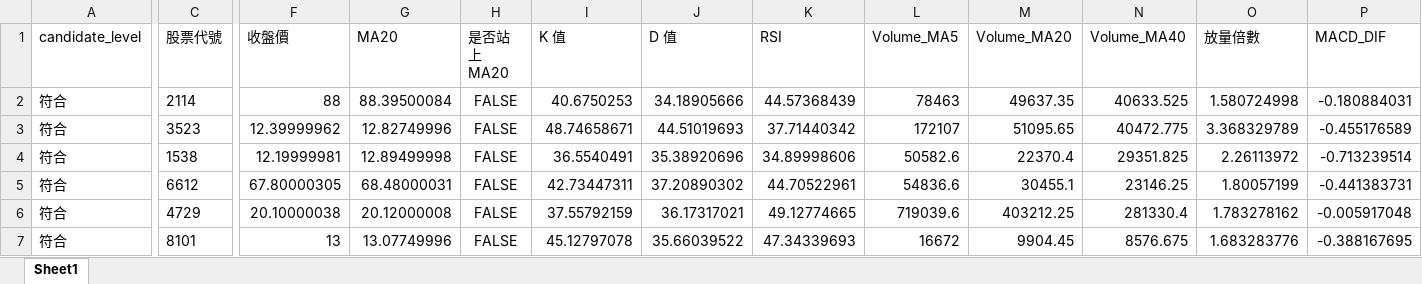
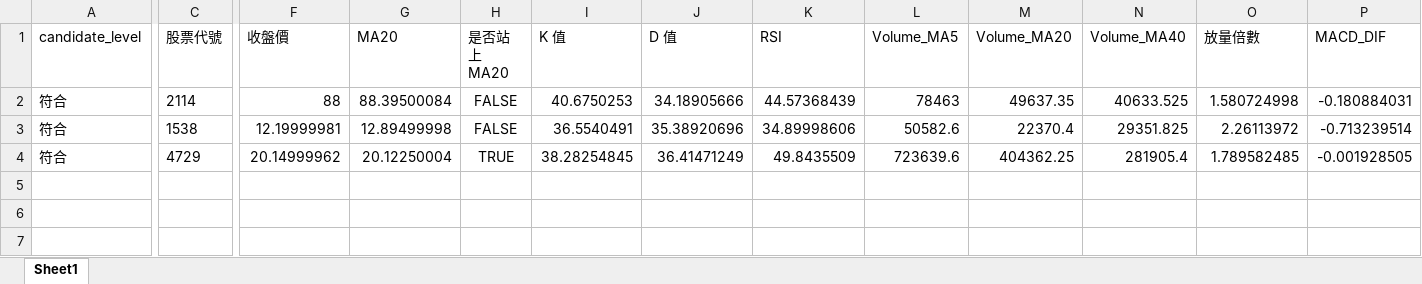
Before and after one commit to ScoppenLin/CandyTWStock, an Excel workbook: downloads/strict_candidates.xlsx, sheet Sheet1, drawn as a sheet; only a part is shown, gaps mark what is left out; values as stored, in another font and other column widths than the file's, no borders; removed rows and columns are numbered as before the commit, all else as after; rows hold the shown columns only; the diff covers the shown part only; the diff names each change by its address in the sheet, - before the commit and + after, or states it on an @@ line.

```diff
--- a/downloads/strict_candidates.xlsx (sheet Sheet1)
+++ b/downloads/strict_candidates.xlsx (sheet Sheet1)
-row 3: 符合 | 3523 | 12.39999962 | 12.82749996 | FALSE | 48.74658671 | 44.51019693 | 37.71440342 | 172107 | 51095.65 | 40472.775 | 3.368329789 | -0.455176589
-row 5: 符合 | 6612 | 67.80000305 | 68.48000031 | FALSE | 42.73447311 | 37.20890302 | 44.70522961 | 54836.6 | 30455.1 | 23146.25 | 1.80057199 | -0.441383731
-F4 (收盤價): 20.10000038
+F4 (收盤價): 20.14999962
-G4 (MA20): 20.12000008
+G4 (MA20): 20.12250004
-H4 (是否站上 MA20): FALSE
+H4 (是否站上 MA20): TRUE
-I4 (K 值): 37.55792159
+I4 (K 值): 38.28254845
-J4 (D 值): 36.17317021
+J4 (D 值): 36.41471249
-K4 (RSI): 49.12774665
+K4 (RSI): 49.8435509
-L4 (Volume_MA5): 719039.6
+L4 (Volume_MA5): 723639.6
-M4 (Volume_MA20): 403212.25
+M4 (Volume_MA20): 404362.25
-N4 (Volume_MA40): 281330.4
+N4 (Volume_MA40): 281905.4
-O4 (放量倍數): 1.783278162
+O4 (放量倍數): 1.789582485
-P4 (MACD_DIF): -0.005917048
+P4 (MACD_DIF): -0.001928505
-row 7: 符合 | 8101 | 13 | 13.07749996 | FALSE | 45.12797078 | 35.66039522 | 47.34339693 | 16672 | 9904.45 | 8576.675 | 1.683283776 | -0.388167695
```
Also changed, not shown: 2 edited cells elsewhere in this sheet, downloads/screening_result.xlsx, downloads/watchlist_candidates.xlsx, 3 other files.
